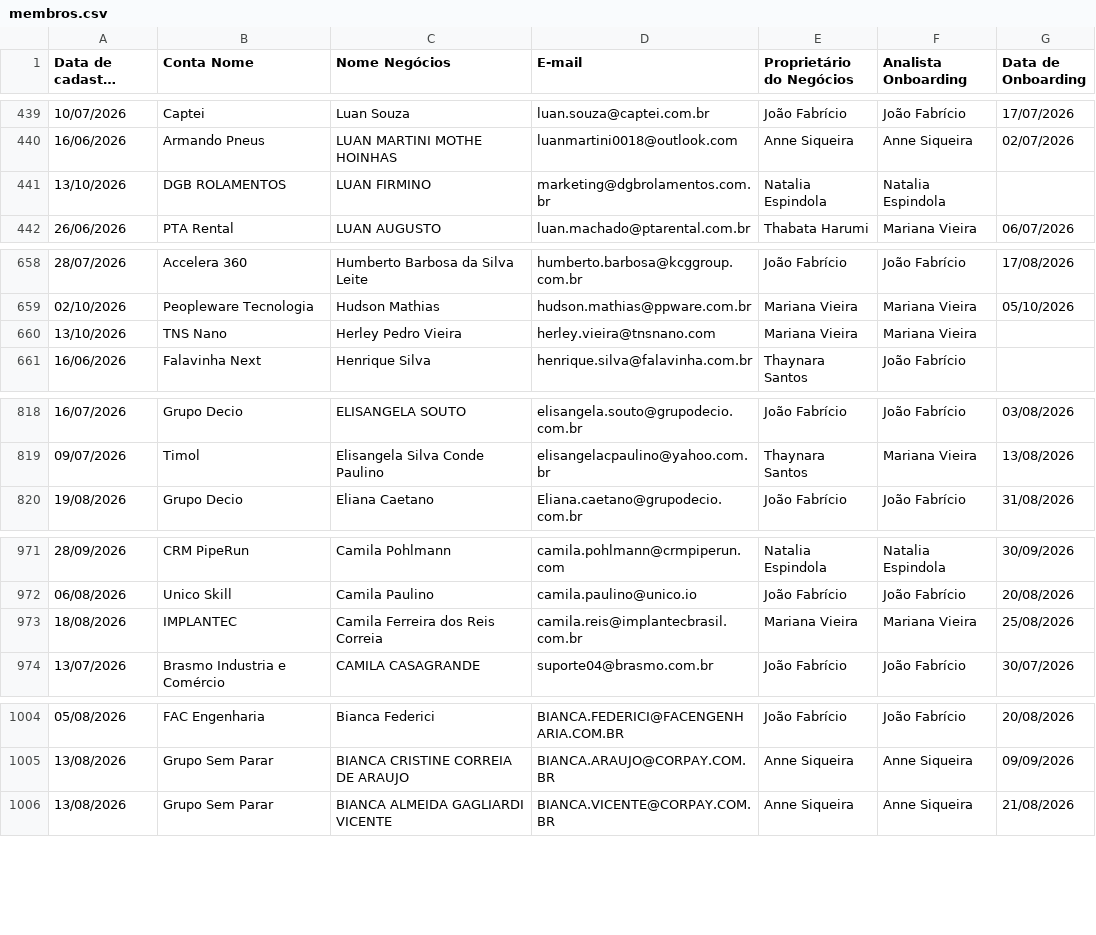
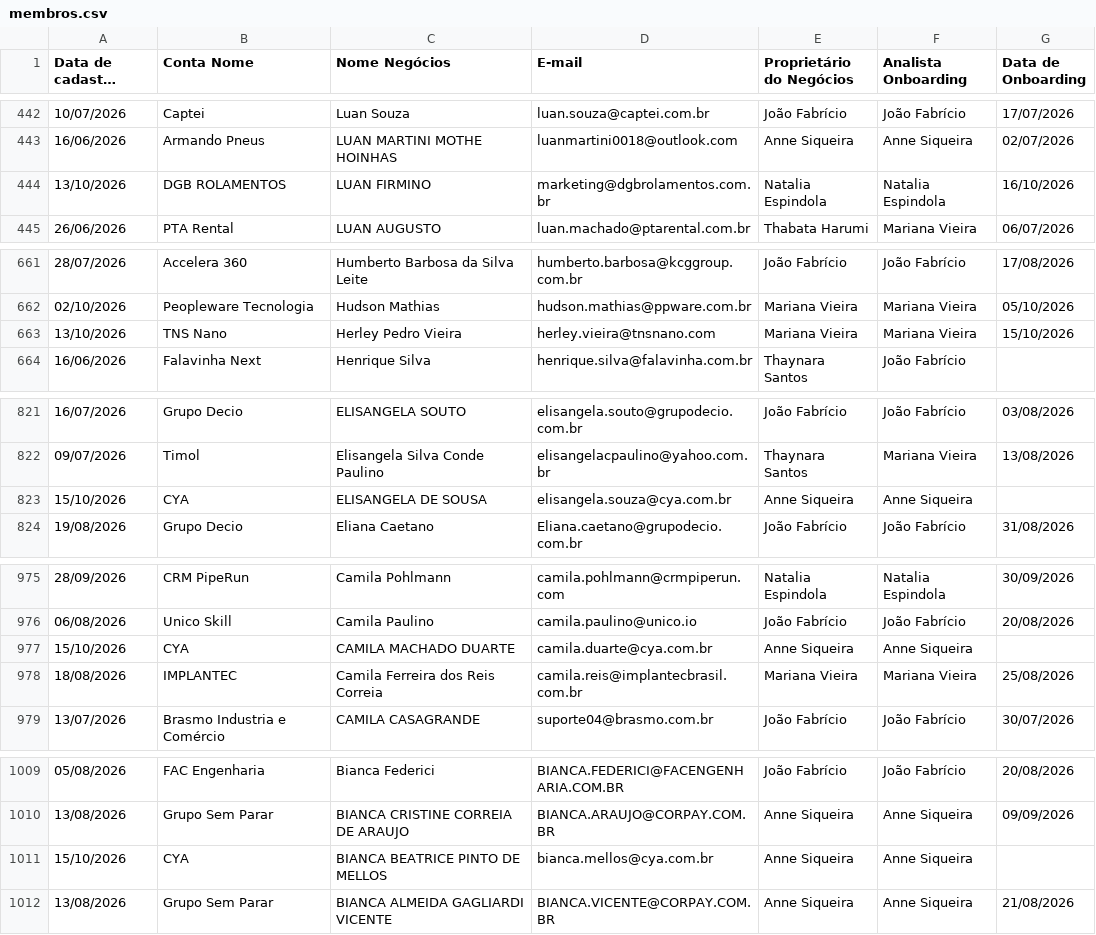
Before and after one commit to thaynarasantos-sketch/Onboardingpipelovers, a CSV file: data/membros.csv, drawn as a sheet; only a part is shown, gaps mark what is left out; long unchanged cells end in …; addresses are those after the commit; the diff covers the shown part only; the diff names each change by its address in the sheet, - before the commit and + after, or states it on an @@ line.

```diff
--- a/data/membros.csv
+++ b/data/membros.csv
-G444 (Data de Onboarding): (empty)
+G444 (Data de Onboarding): 16/10/2026
-G663 (Data de Onboarding): (empty)
+G663 (Data de Onboarding): 15/10/2026
+row 823: 15/10/2026 | CYA | ELISANGELA DE SOUSA | elisangela.souza@cya.com.br | Anne Siqueira | Anne Siqueira
+row 977: 15/10/2026 | CYA | CAMILA MACHADO DUARTE | camila.duarte@cya.com.br | Anne Siqueira | Anne Siqueira
+row 1011: 15/10/2026 | CYA | BIANCA BEATRICE PINTO DE MELLOS | bianca.mellos@cya.com.br | Anne Siqueira | Anne Siqueira
```
Also changed, not shown: 5 added rows, 2 removed rows and 3 edited cells elsewhere in this file.
